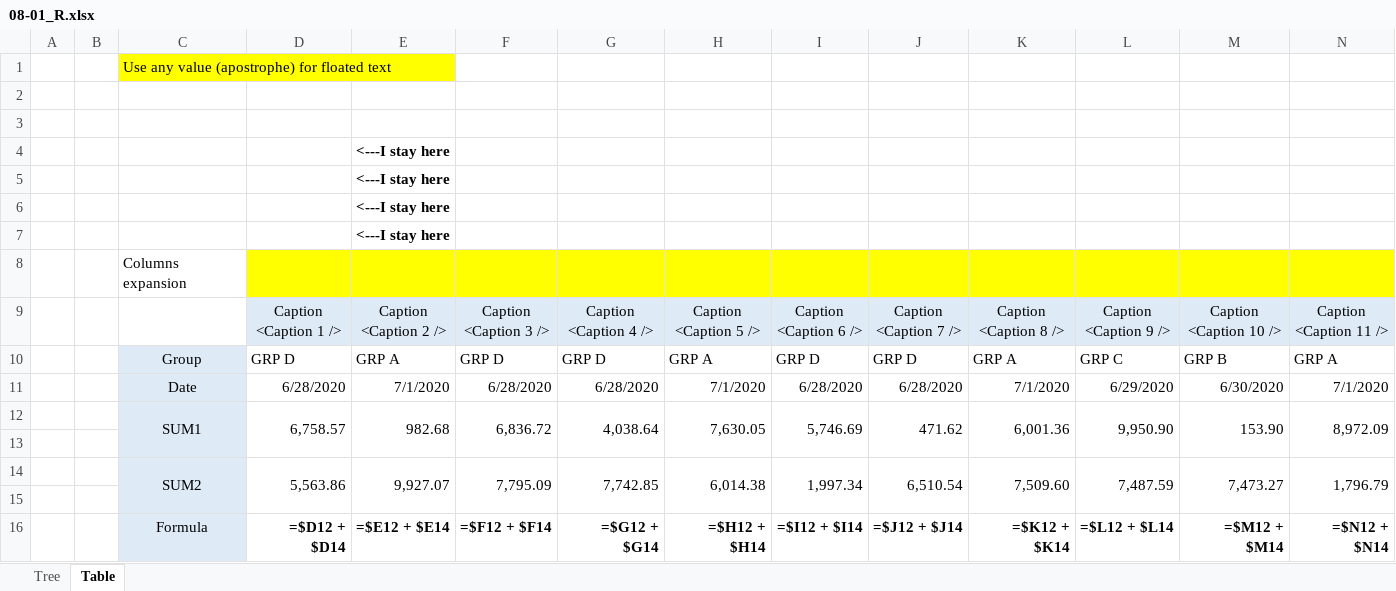
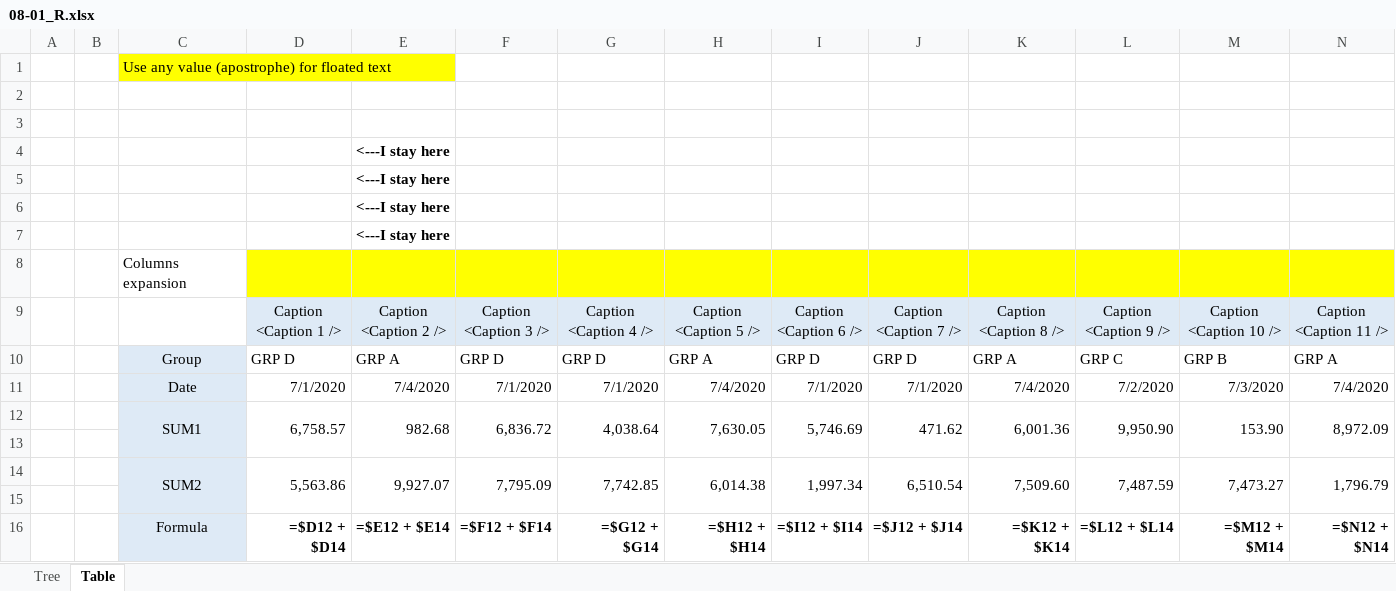
Before and after one commit to bizhuka/bizhuka.github.io, an Excel workbook: xtt_demo/08-01_R.xlsx, sheet Table, drawn as a sheet; only a part is shown; values as stored, in another font and other column widths than the file's, no borders; formulas without a stored value are shown as written; removed rows and columns are numbered as before the commit, all else as after; rows hold the shown columns only; the diff names each change by its address in the sheet, - before the commit and + after, or states it on an @@ line.

```diff
--- a/xtt_demo/08-01_R.xlsx (sheet Table)
+++ b/xtt_demo/08-01_R.xlsx (sheet Table)
-row 11:  |  | Date | 6/28/2020 | 7/1/2020 | 6/28/2020 | 6/28/2020 | 7/1/2020 | 6/28/2020 | 6/28/2020 | 7/1/2020 | 6/29/2020 | 6/30/2020 | 7/1/2020
+row 11:  |  | Date | 7/1/2020 | 7/4/2020 | 7/1/2020 | 7/1/2020 | 7/4/2020 | 7/1/2020 | 7/1/2020 | 7/4/2020 | 7/2/2020 | 7/3/2020 | 7/4/2020
```
Also changed, not shown: hidden cells, xtt_demo/01-01_R.xlsx, xtt_demo/02-01_R.xlsx, 33 other files.
